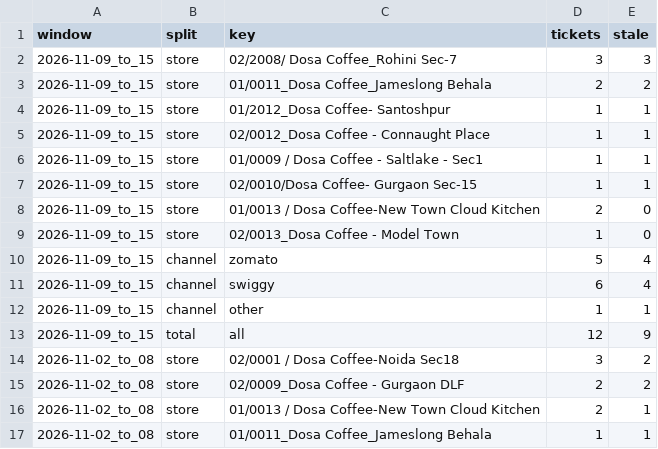
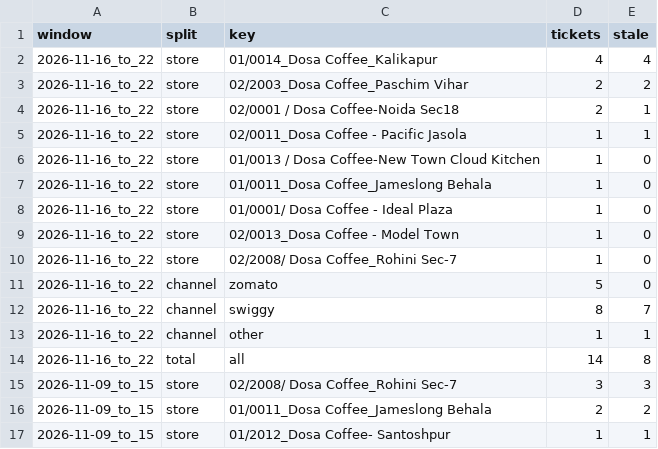
Before and after one commit to sdalmia/dosa-report-app, a CSV file: data/famepilot/weekly_summary_2026-11-23.csv (was data/famepilot/weekly_summary_2026-11-16.csv), drawn as a sheet; only a part is shown; the shorter side is filled out with more unchanged rows; the diff names each change by its address in the sheet, - before the commit and + after, or states it on an @@ line.

```diff
--- a/data/famepilot/weekly_summary_2026-11-16.csv
+++ b/data/famepilot/weekly_summary_2026-11-23.csv
+row 2: 2026-11-16_to_22 | store | 01/0014_Dosa Coffee_Kalikapur | 4 | 4
+row 3: 2026-11-16_to_22 | store | 02/2003_Dosa Coffee_Paschim Vihar | 2 | 2
+row 4: 2026-11-16_to_22 | store | 02/0001 / Dosa Coffee-Noida Sec18 | 2 | 1
+row 5: 2026-11-16_to_22 | store | 02/0011_Dosa Coffee - Pacific Jasola | 1 | 1
+row 6: 2026-11-16_to_22 | store | 01/0013 / Dosa Coffee-New Town Cloud Kitchen | 1 | 0
+row 7: 2026-11-16_to_22 | store | 01/0011_Dosa Coffee_Jameslong Behala | 1 | 0
+row 8: 2026-11-16_to_22 | store | 01/0001/ Dosa Coffee - Ideal Plaza | 1 | 0
+row 9: 2026-11-16_to_22 | store | 02/0013_Dosa Coffee - Model Town | 1 | 0
+row 10: 2026-11-16_to_22 | store | 02/2008/ Dosa Coffee_Rohini Sec-7 | 1 | 0
+row 11: 2026-11-16_to_22 | channel | zomato | 5 | 0
+row 12: 2026-11-16_to_22 | channel | swiggy | 8 | 7
+row 13: 2026-11-16_to_22 | channel | other | 1 | 1
+row 14: 2026-11-16_to_22 | total | all | 14 | 8
```
Also changed, not shown: data/famepilot/tickets.csv, data/famepilot/tickets_source_detail.csv, 9 other files.
